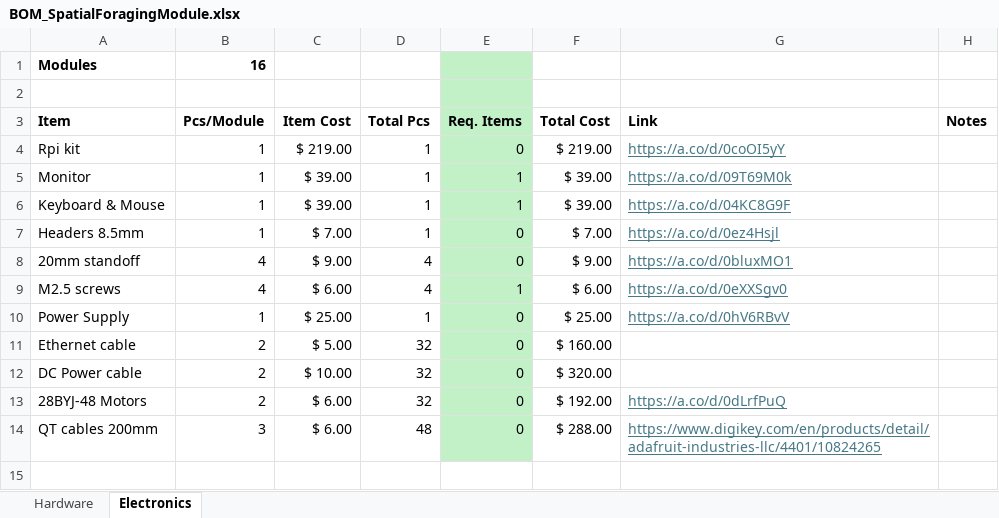
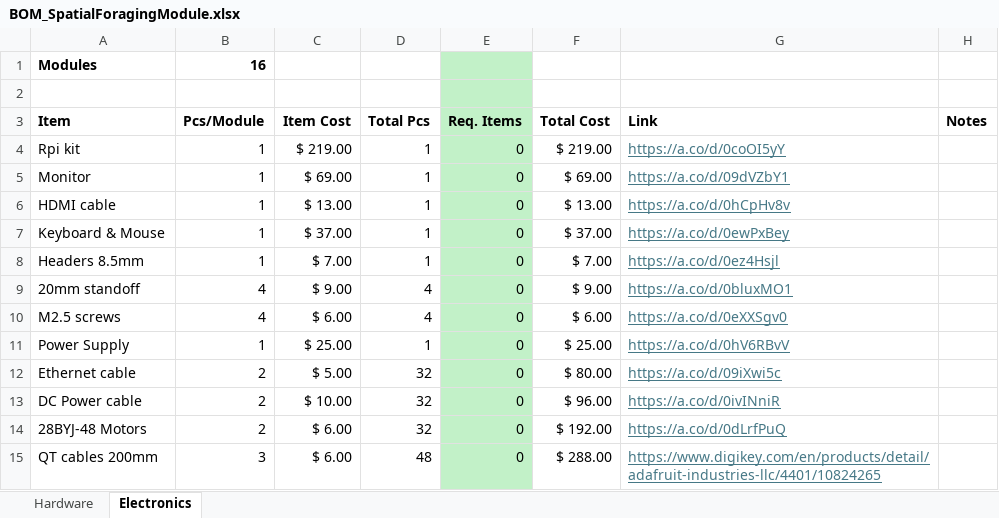
Before and after one commit to Neurotech-Hub/SpatialForagingPlatform-ProjectManager, an Excel workbook: bom/BOM_SpatialForagingModule.xlsx, sheet Electronics, drawn as a sheet; values as stored, in another font and other column widths than the file's, no borders; addresses are those after the commit; the diff names each change by its address in the sheet, - before the commit and + after, or states it on an @@ line.

```diff
--- a/bom/BOM_SpatialForagingModule.xlsx (sheet Electronics)
+++ b/bom/BOM_SpatialForagingModule.xlsx (sheet Electronics)
-C5 (Item Cost): $ 39.00
+C5 (Item Cost): $ 69.00
-E5 (Req. Items): 1
+E5 (Req. Items): 0
-F5 (Total Cost): $ 39.00
+F5 (Total Cost): $ 69.00
-G5 (Link): https://a.co/d/09T69M0k
+G5 (Link): https://a.co/d/09dVZbY1
+row 6: HDMI cable | 1 | $ 13.00 | 1 | 0 | $ 13.00 | https://a.co/d/0hCpHv8v
-C7 (Item Cost): $ 39.00
+C7 (Item Cost): $ 37.00
-E7 (Req. Items): 1
+E7 (Req. Items): 0
-F7 (Total Cost): $ 39.00
+F7 (Total Cost): $ 37.00
-G7 (Link): https://a.co/d/04KC8G9F
+G7 (Link): https://a.co/d/0ewPxBey
-E10 (Req. Items): 1
+E10 (Req. Items): 0
-F12 (Total Cost): $ 160.00
+F12 (Total Cost): $ 80.00
-G12 (Link): (empty)
+G12 (Link): https://a.co/d/09iXwi5c
-F13 (Total Cost): $ 320.00
+F13 (Total Cost): $ 96.00
-G13 (Link): (empty)
+G13 (Link): https://a.co/d/0ivINniR
```
Also changed, not shown: formulas that keep their value, 9 other files.
